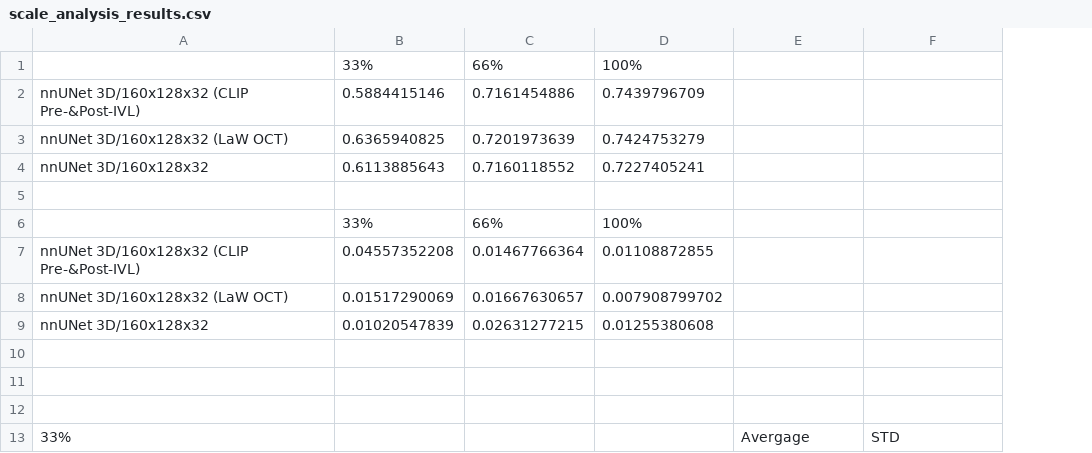
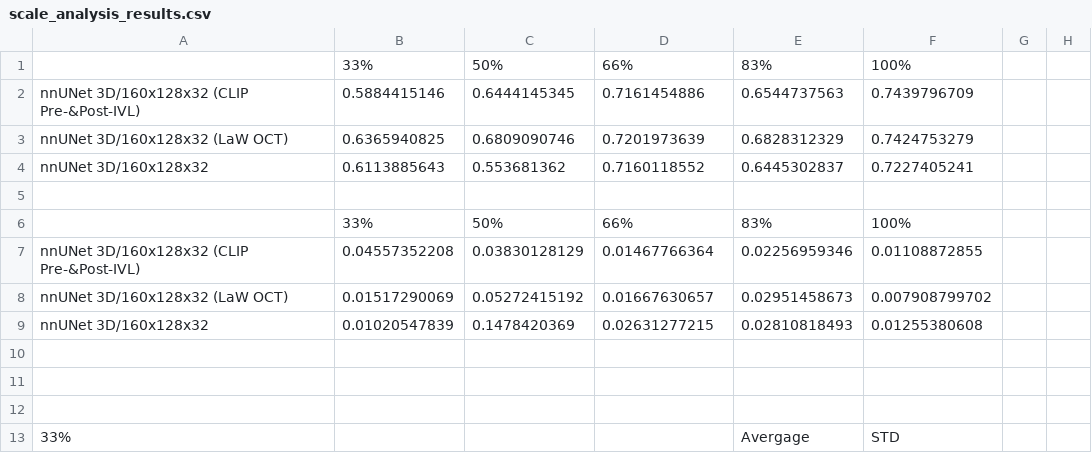
Before and after one commit to icekang/master_thesis, a CSV file: result figure generator/scale_analysis_results.csv, drawn as a sheet; only a part is shown; removed rows and columns are numbered as before the commit, all else as after; the diff covers the shown part only; the diff names each change by its address in the sheet, - before the commit and + after, or states it on an @@ line.

Commit message:
update: scale analysis

```diff
--- a/result figure generator/scale_analysis_results.csv
+++ b/result figure generator/scale_analysis_results.csv
+column G, empty
+column H, empty
-row 1:  | 33% | 66% | 100%
+row 1:  | 33% | 50% | 66% | 83% | 100%
-C2: 0.7161454886
+C2: 0.6444145345
-D2: 0.7439796709
+D2: 0.7161454886
-E2: (empty)
+E2: 0.6544737563
-F2: (empty)
+F2: 0.7439796709
-C3: 0.7201973639
+C3: 0.6809090746
-D3: 0.7424753279
+D3: 0.7201973639
-E3: (empty)
+E3: 0.6828312329
-F3: (empty)
+F3: 0.7424753279
-C4: 0.7160118552
+C4: 0.553681362
-D4: 0.7227405241
+D4: 0.7160118552
-E4: (empty)
+E4: 0.6445302837
-F4: (empty)
+F4: 0.7227405241
-row 6:  | 33% | 66% | 100%
+row 6:  | 33% | 50% | 66% | 83% | 100%
-C7: 0.01467766364
+C7: 0.03830128129
-D7: 0.01108872855
+D7: 0.01467766364
-E7: (empty)
+E7: 0.02256959346
-F7: (empty)
+F7: 0.01108872855
-C8: 0.01667630657
+C8: 0.05272415192
-D8: 0.007908799702
+D8: 0.01667630657
-E8: (empty)
+E8: 0.02951458673
-F8: (empty)
+F8: 0.007908799702
-C9: 0.02631277215
+C9: 0.1478420369
-D9: 0.01255380608
+D9: 0.02631277215
-E9: (empty)
+E9: 0.02810818493
-F9: (empty)
+F9: 0.01255380608
```
Also changed, not shown: 10 added rows and 4 edited cells elsewhere in this file, 3 other files.
